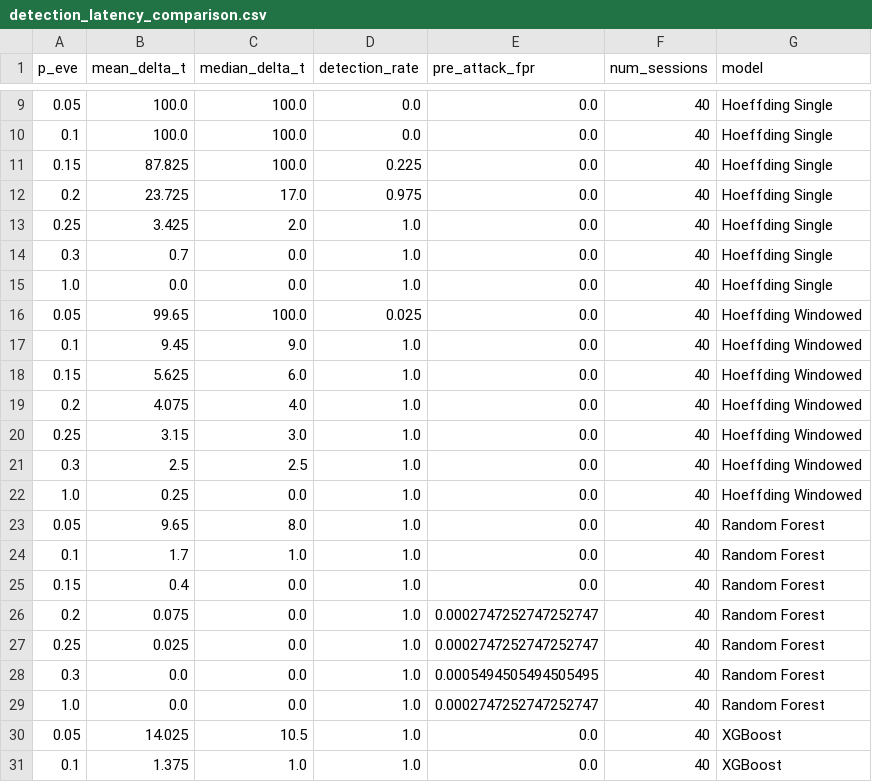
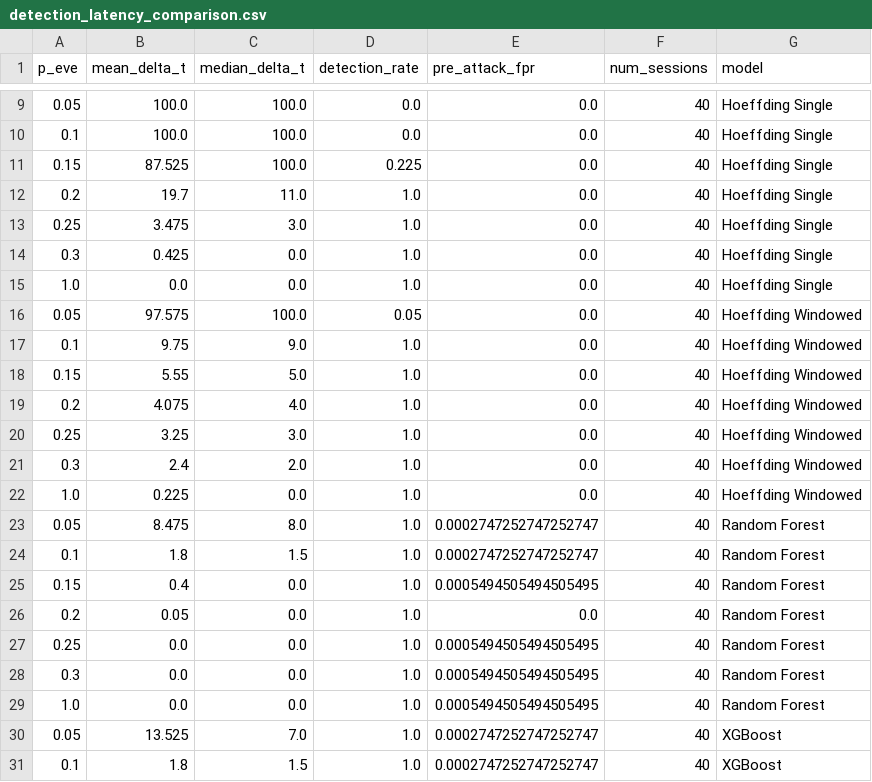
Before and after one commit to kompisamarth/qkd-explainable-anomaly-detection, a CSV file: results/metrics/detection_latency_comparison.csv, drawn as a sheet; only a part is shown, gaps mark what is left out; the diff covers the shown part only.

```diff
--- a/results/metrics/detection_latency_comparison.csv
+++ b/results/metrics/detection_latency_comparison.csv
@@ -10,22 +10,22 @@ p_eve,mean_delta_t,median_delta_t,detection_rate,pre_attack_fpr,num_sessions,mod
 0.1,100.0,100.0,0.0,0.0,40,Hoeffding Single
-0.15,87.825,100.0,0.225,0.0,40,Hoeffding Single
-0.2,23.725,17.0,0.975,0.0,40,Hoeffding Single
-0.25,3.425,2.0,1.0,0.0,40,Hoeffding Single
-0.3,0.7,0.0,1.0,0.0,40,Hoeffding Single
+0.15,87.525,100.0,0.225,0.0,40,Hoeffding Single
+0.2,19.7,11.0,1.0,0.0,40,Hoeffding Single
+0.25,3.475,3.0,1.0,0.0,40,Hoeffding Single
+0.3,0.425,0.0,1.0,0.0,40,Hoeffding Single
 1.0,0.0,0.0,1.0,0.0,40,Hoeffding Single
-0.05,99.65,100.0,0.025,0.0,40,Hoeffding Windowed
-0.1,9.45,9.0,1.0,0.0,40,Hoeffding Windowed
-0.15,5.625,6.0,1.0,0.0,40,Hoeffding Windowed
+0.05,97.575,100.0,0.05,0.0,40,Hoeffding Windowed
+0.1,9.75,9.0,1.0,0.0,40,Hoeffding Windowed
+0.15,5.55,5.0,1.0,0.0,40,Hoeffding Windowed
 0.2,4.075,4.0,1.0,0.0,40,Hoeffding Windowed
-0.25,3.15,3.0,1.0,0.0,40,Hoeffding Windowed
-0.3,2.5,2.5,1.0,0.0,40,Hoeffding Windowed
-1.0,0.25,0.0,1.0,0.0,40,Hoeffding Windowed
-0.05,9.65,8.0,1.0,0.0,40,Random Forest
-0.1,1.7,1.0,1.0,0.0,40,Random Forest
-0.15,0.4,0.0,1.0,0.0,40,Random Forest
-0.2,0.075,0.0,1.0,0.0002747252747252747,40,Random Forest
-0.25,0.025,0.0,1.0,0.0002747252747252747,40,Random Forest
+0.25,3.25,3.0,1.0,0.0,40,Hoeffding Windowed
+0.3,2.4,2.0,1.0,0.0,40,Hoeffding Windowed
+1.0,0.225,0.0,1.0,0.0,40,Hoeffding Windowed
+0.05,8.475,8.0,1.0,0.0002747252747252747,40,Random Forest
+0.1,1.8,1.5,1.0,0.0002747252747252747,40,Random Forest
+0.15,0.4,0.0,1.0,0.0005494505494505495,40,Random Forest
+0.2,0.05,0.0,1.0,0.0,40,Random Forest
+0.25,0.0,0.0,1.0,0.0005494505494505495,40,Random Forest
 0.3,0.0,0.0,1.0,0.0005494505494505495,40,Random Forest
-1.0,0.0,0.0,1.0,0.0002747252747252747,40,Random Forest
-0.05,14.025,10.5,1.0,0.0,40,XGBoost
-0.1,1.375,1.0,1.0,0.0,40,XGBoost
+1.0,0.0,0.0,1.0,0.0005494505494505495,40,Random Forest
+0.05,13.525,7.0,1.0,0.0002747252747252747,40,XGBoost
+0.1,1.8,1.5,1.0,0.0002747252747252747,40,XGBoost
```
Also changed, not shown: 5 edited cells elsewhere in this file, results/metrics/classification_benchmarks_fiber.csv, results/metrics/cross_channel_generalization.csv, 28 other files.
